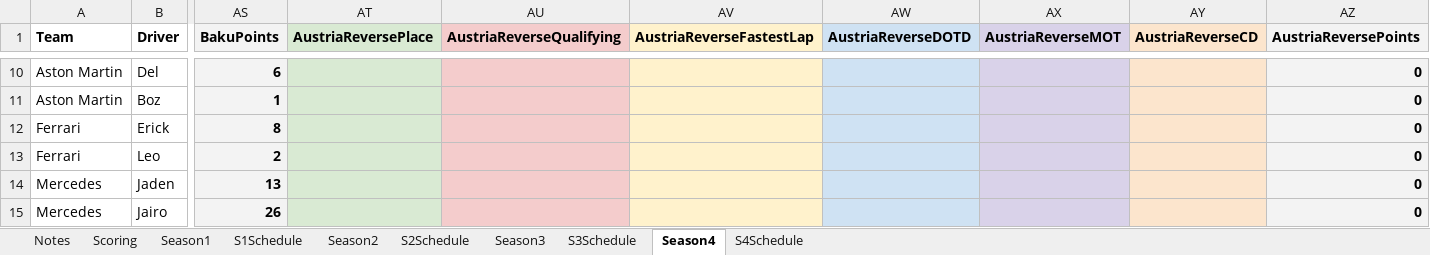
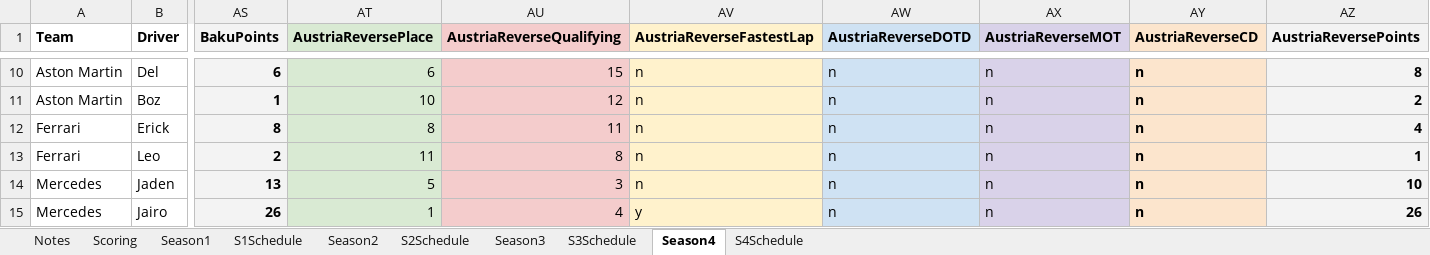
Before and after one commit to PKnowlez/F1Season4, an Excel workbook: The_Alternative_F1.xlsx, sheet Season4, drawn as a sheet; only a part is shown, gaps mark what is left out; values as stored, in another font and other column widths than the file's, no borders; charts and pictures not drawn; the diff covers the shown part only; the diff names each change by its address in the sheet, - before the commit and + after, or states it on an @@ line.

Commit message:
austria r points

```diff
--- a/The_Alternative_F1.xlsx (sheet Season4)
+++ b/The_Alternative_F1.xlsx (sheet Season4)
-AT10 (AustriaReversePlace): (empty)
+AT10 (AustriaReversePlace): 6
-AU10 (AustriaReverseQualifying): (empty)
+AU10 (AustriaReverseQualifying): 15
-AV10:AV14 (AustriaReverseFastestLap): (empty)
+AV10:AV14 (AustriaReverseFastestLap): n
-AW10:AW15 (AustriaReverseDOTD): (empty)
+AW10:AW15 (AustriaReverseDOTD): n
-AX10:AX15 (AustriaReverseMOT): (empty)
+AX10:AX15 (AustriaReverseMOT): n
-AY10:AY15 (AustriaReverseCD): (empty)
+AY10:AY15 (AustriaReverseCD): n
-AZ10 (AustriaReversePoints): 0
+AZ10 (AustriaReversePoints): 8
-AT11 (AustriaReversePlace): (empty)
+AT11 (AustriaReversePlace): 10
-AU11 (AustriaReverseQualifying): (empty)
+AU11 (AustriaReverseQualifying): 12
-AZ11 (AustriaReversePoints): 0
+AZ11 (AustriaReversePoints): 2
-AT12 (AustriaReversePlace): (empty)
+AT12 (AustriaReversePlace): 8
-AU12 (AustriaReverseQualifying): (empty)
+AU12 (AustriaReverseQualifying): 11
-AZ12 (AustriaReversePoints): 0
+AZ12 (AustriaReversePoints): 4
-AT13 (AustriaReversePlace): (empty)
+AT13 (AustriaReversePlace): 11
-AU13 (AustriaReverseQualifying): (empty)
+AU13 (AustriaReverseQualifying): 8
-AZ13 (AustriaReversePoints): 0
+AZ13 (AustriaReversePoints): 1
-AT14 (AustriaReversePlace): (empty)
+AT14 (AustriaReversePlace): 5
-AU14 (AustriaReverseQualifying): (empty)
+AU14 (AustriaReverseQualifying): 3
-AZ14 (AustriaReversePoints): 0
+AZ14 (AustriaReversePoints): 10
-AT15 (AustriaReversePlace): (empty)
+AT15 (AustriaReversePlace): 1
-AU15 (AustriaReverseQualifying): (empty)
+AU15 (AustriaReverseQualifying): 4
-AV15 (AustriaReverseFastestLap): (empty)
+AV15 (AustriaReverseFastestLap): y
-AZ15 (AustriaReversePoints): 0
+AZ15 (AustriaReversePoints): 26
```
Also changed, not shown: 54 edited cells elsewhere in this sheet, sheet S4Schedule.
